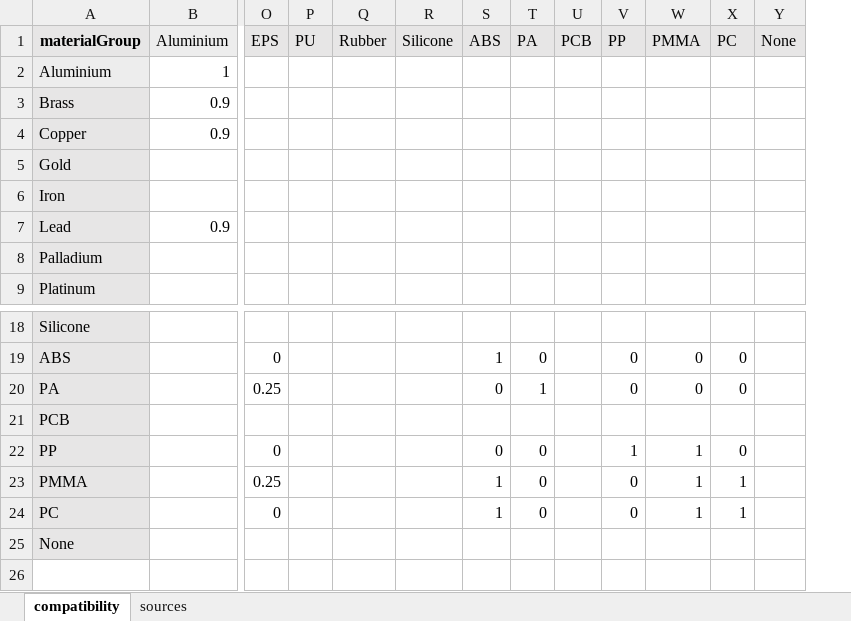
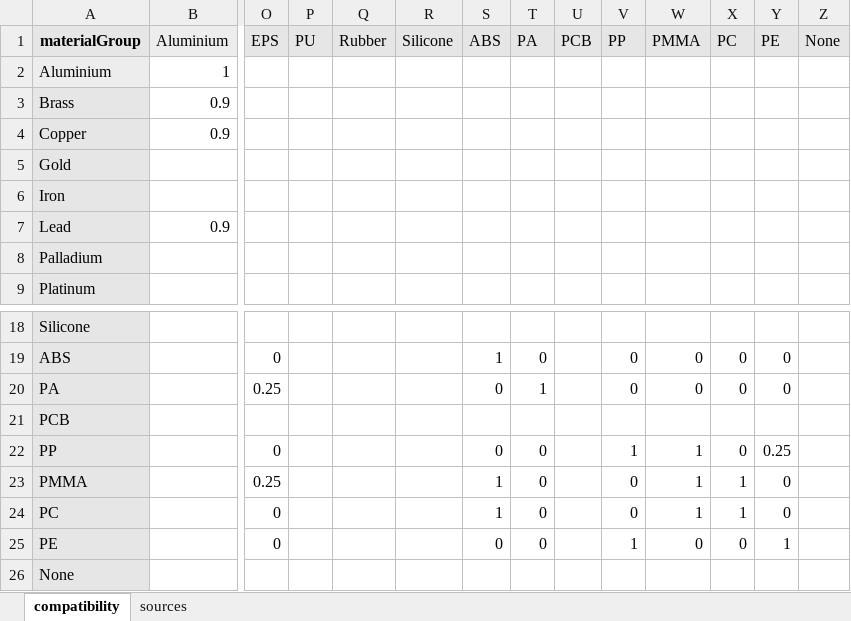
Before and after one commit to flaarmann1000/Life-Cycle-Designer, an Excel workbook: LCD/tables/compatibility.xlsx, sheet compatibility, drawn as a sheet; only a part is shown, gaps mark what is left out; values as stored, in another font and other column widths than the file's, no borders; rows hold the shown columns only; the diff names each change by its address in the sheet, - before the commit and + after, or states it on an @@ line.

```diff
--- a/LCD/tables/compatibility.xlsx (sheet compatibility)
+++ b/LCD/tables/compatibility.xlsx (sheet compatibility)
+column Y (PE), rows 19-24: 0 | 0 |  | 0.25 | 0 | 0
+row 25: PE |  | 0 |  |  |  | 0 | 0 |  | 1 | 0 | 0 | 1
```
Also changed, not shown: LCD/tables/assembly_generation.xlsx, LCD/tables/eol_generation.xlsx, 44 other files.
